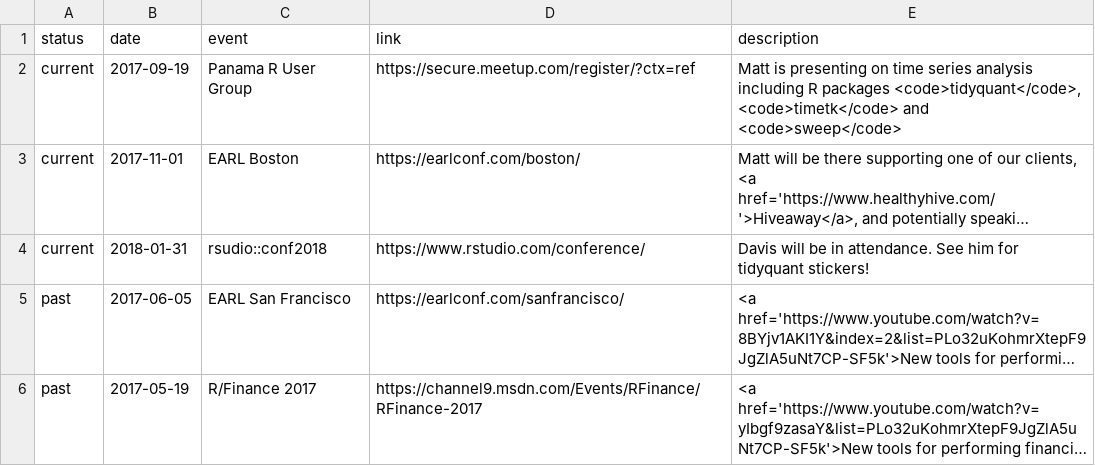
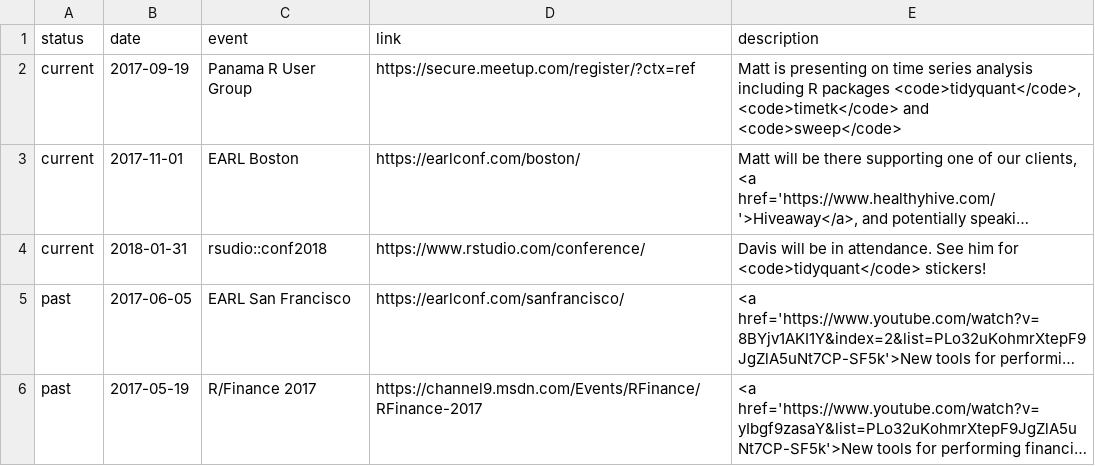
Before and after one commit to mdancho84/mdancho84.github.io, a CSV file: _data/events.csv, drawn as a sheet; long unchanged cells end in …; the diff names each change by its address in the sheet, - before the commit and + after, or states it on an @@ line.

Commit message:
add code brackets to tq

```diff
--- a/_data/events.csv
+++ b/_data/events.csv
-E4 (description): …him for tidyquant stickers!
+E4 (description): …him for <code>tidyquant</code> stickers!
```
